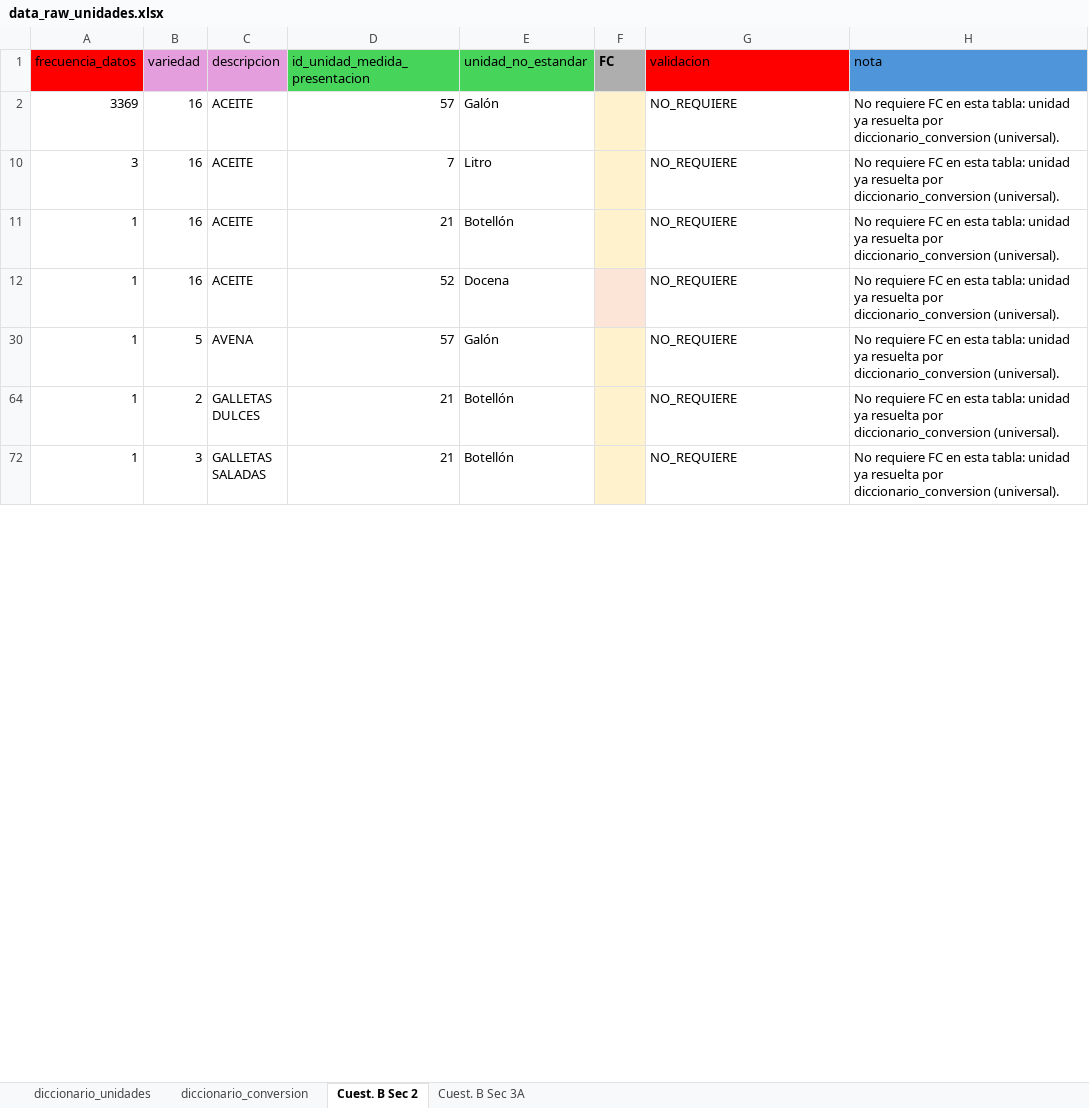
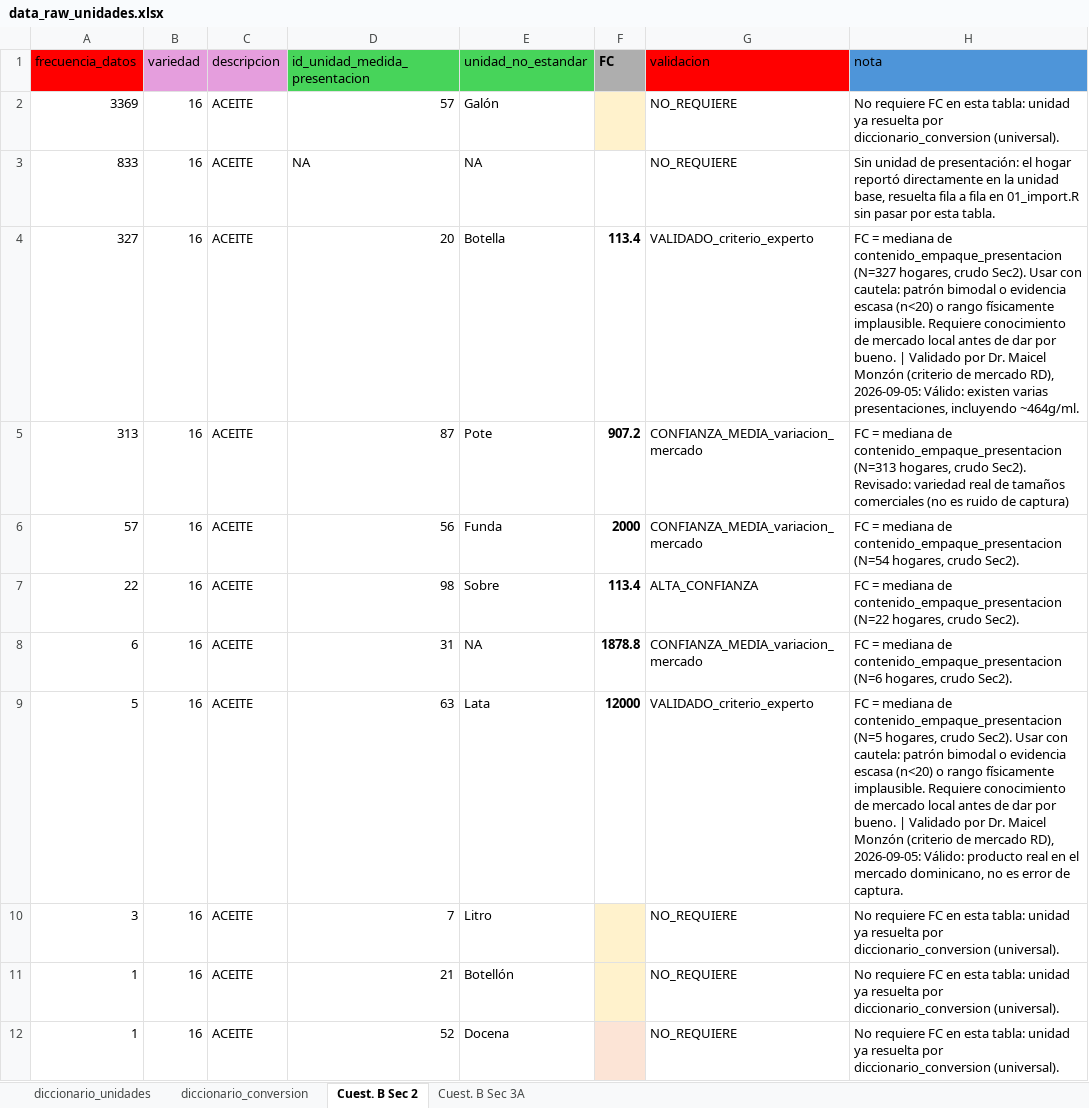
Before and after one commit to maicel1978/analisis_ENGIH2018, an Excel workbook: data/raw/data_raw_unidades.xlsx, sheet Cuest. B Sec 2, drawn as a sheet; only a part is shown; the shorter side is filled out with more unchanged rows; values as stored, in another font and other column widths than the file's, no borders; the diff covers the shown part only; the diff names each change by its address in the sheet, - before the commit and + after, or states it on an @@ line.

```diff
--- a/data/raw/data_raw_unidades.xlsx (sheet Cuest. B Sec 2)
+++ b/data/raw/data_raw_unidades.xlsx (sheet Cuest. B Sec 2)
@@ row 3 unhidden: 833 | 16 | ACEITE | NA | NA |  | NO_REQUIERE | Sin unidad de presentación: el hogar reportó directamente en la unidad base, resuelta fila a fila en 01_import.R sin pasar por esta tabla. @@
@@ row 4 unhidden: 327 | 16 | ACEITE | 20 | Botella | 113.4 | VALIDADO_criterio_experto | FC = mediana de contenido_empaque_presentacion (N=327 hogares, crudo Sec2). Usar con cautela: patrón bimodal o evidencia escasa (n<20) o rango físicamente implausible. Requiere conocimiento de mercado local antes de dar por bueno. | Validado por Dr. Maicel Monzón (criterio de mercado RD), 2026-09-05: Válido: existen varias presentaciones, incluyendo ~464g/ml. @@
@@ row 5 unhidden: 313 | 16 | ACEITE | 87 | Pote | 907.2 | CONFIANZA_MEDIA_variacion_mercado | FC = mediana de contenido_empaque_presentacion (N=313 hogares, crudo Sec2). Revisado: variedad real de tamaños comerciales (no es ruido de captura) @@
@@ row 6 unhidden: 57 | 16 | ACEITE | 56 | Funda | 2000 | CONFIANZA_MEDIA_variacion_mercado | FC = mediana de contenido_empaque_presentacion (N=54 hogares, crudo Sec2). @@
@@ row 7 unhidden: 22 | 16 | ACEITE | 98 | Sobre | 113.4 | ALTA_CONFIANZA | FC = mediana de contenido_empaque_presentacion (N=22 hogares, crudo Sec2). @@
@@ row 8 unhidden: 6 | 16 | ACEITE | 31 | NA | 1878.8 | CONFIANZA_MEDIA_variacion_mercado | FC = mediana de contenido_empaque_presentacion (N=6 hogares, crudo Sec2). @@
@@ row 9 unhidden: 5 | 16 | ACEITE | 63 | Lata | 12000 | VALIDADO_criterio_experto | FC = mediana de contenido_empaque_presentacion (N=5 hogares, crudo Sec2). Usar con cautela: patrón bimodal o evidencia escasa (n<20) o rango físicamente implausible. Requiere conocimiento de mercado local antes de dar por bueno. | Validado por Dr. Maicel Monzón (criterio de mercado RD), 2026-09-05: Válido: producto real en el mercado dominicano, no es error de captura. @@
```
Also changed, not shown: 174 hidden or unhidden rows, 9 edited cells and cell formats elsewhere in this sheet, sheet Cuest. B Sec 3A, 3 other files.
